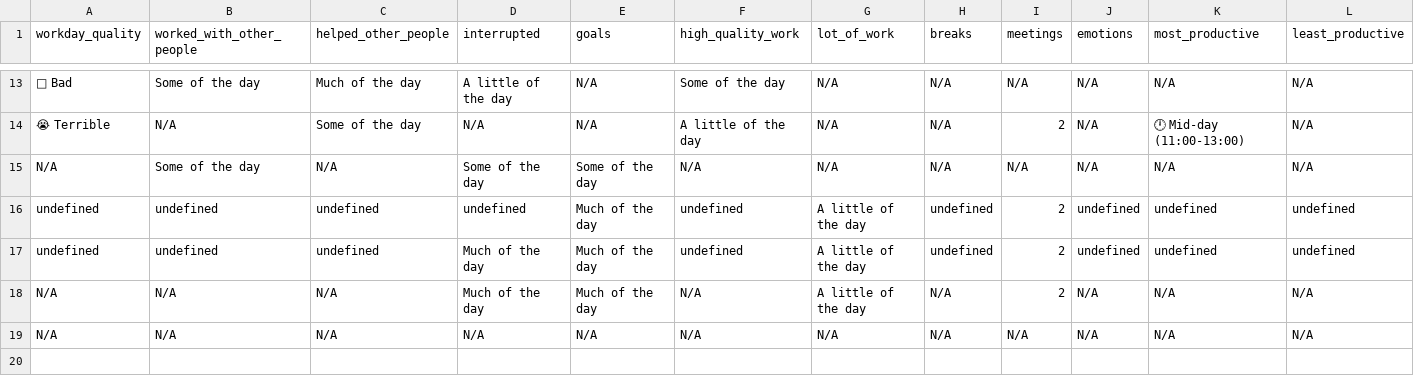
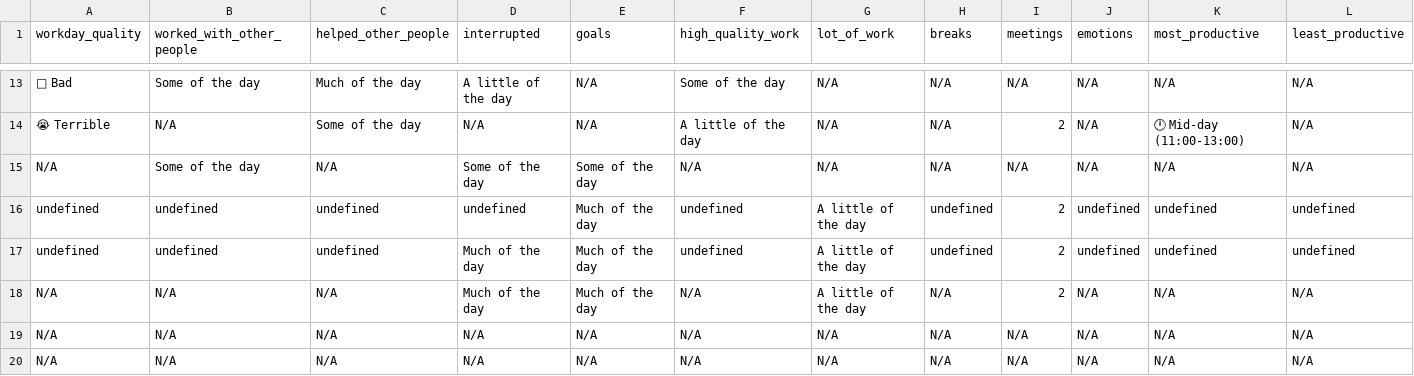
Before and after one commit to githubocto/good-day-demo, a CSV file: good-day.csv, drawn as a sheet; only a part is shown, gaps mark what is left out.

Commit message:
Good Day update

```diff
--- a/good-day.csv
+++ b/good-day.csv
@@ -19 +19,2 @@ N/A,N/A,N/A,Much of the day,Much of the day,N/A,A little of the day,N/A,2,N/A,N/
 N/A,N/A,N/A,N/A,N/A,N/A,N/A,N/A,N/A,N/A,N/A,N/A,
+N/A,N/A,N/A,N/A,N/A,N/A,N/A,N/A,N/A,N/A,N/A,N/A,
```
